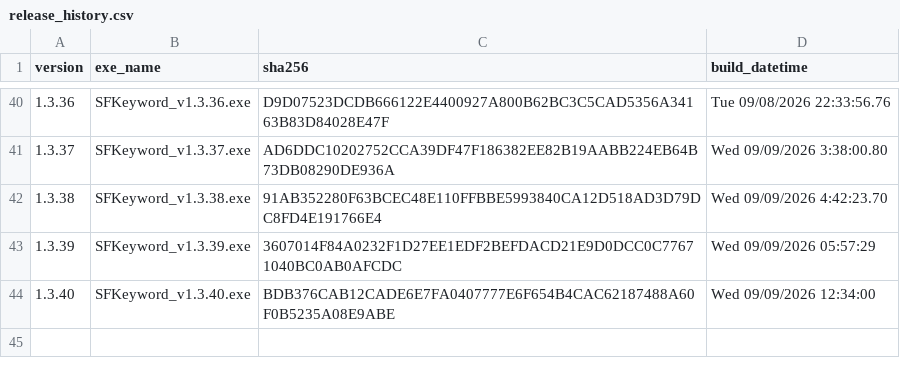
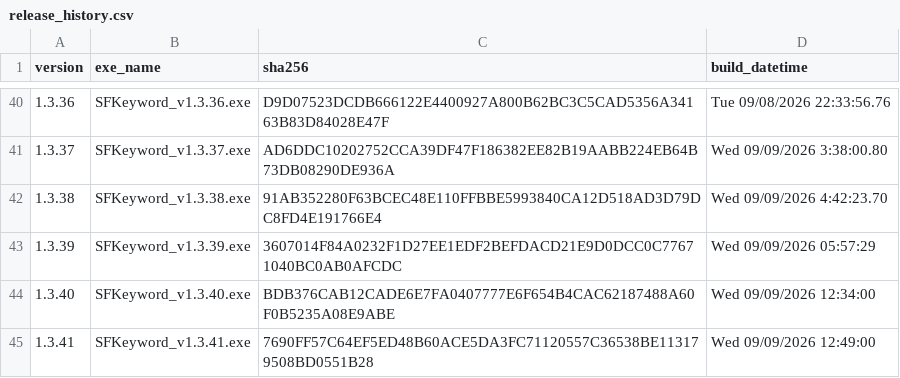
Before and after one commit to haremking7025/sfbot-control, a CSV file: docs/release_history.csv, drawn as a sheet; only a part is shown, gaps mark what is left out; the diff names each change by its address in the sheet, - before the commit and + after, or states it on an @@ line.

```diff
--- a/docs/release_history.csv
+++ b/docs/release_history.csv
+row 45: 1.3.41 | SFKeyword_v1.3.41.exe | 7690FF57C64EF5ED48B60ACE5DA3FC71120557C36538BE113179508BD0551B28 | Wed 09/09/2026 12:49:00
```
Also changed, not shown: 3 other files.
